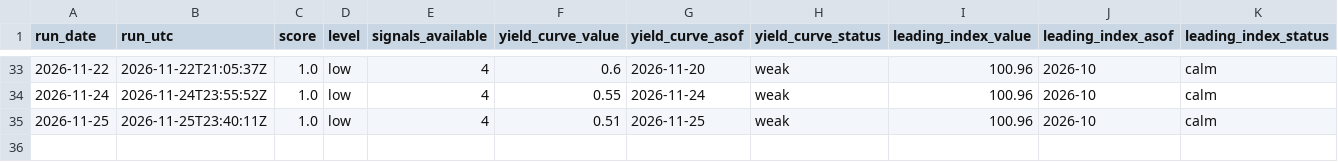
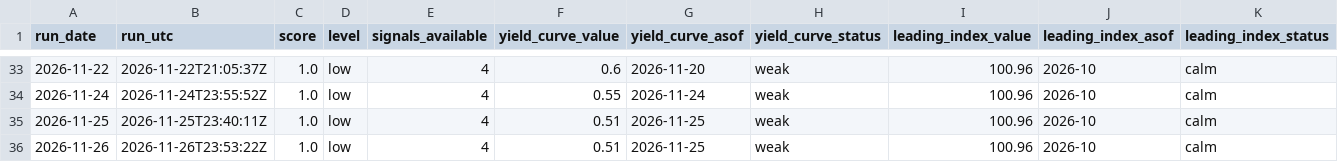
Before and after one commit to data2dev/recession_signal_monitor, a CSV file: data/history.csv, drawn as a sheet; only a part is shown, gaps mark what is left out; rows hold the shown columns only; the diff names each change by its address in the sheet, - before the commit and + after, or states it on an @@ line.

```diff
--- a/data/history.csv
+++ b/data/history.csv
+row 36: 2026-11-26 | 2026-11-26T23:53:22Z | 1.0 | low | 4 | 0.51 | 2026-11-25 | weak | 100.96 | 2026-10 | calm
```
Also changed, not shown: 1 other file.
